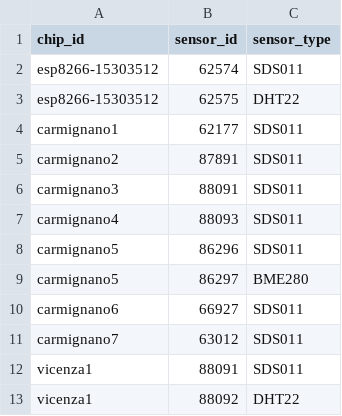
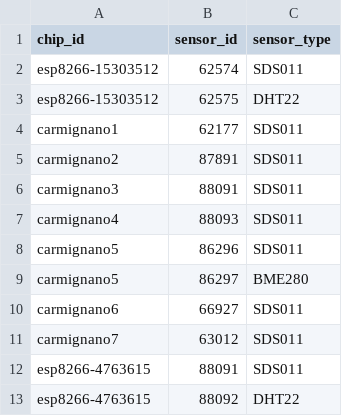
Before and after one commit to mezzato/legambiente-altapadovana, a CSV file: sensorcommunity/dataingester/sensors.csv, drawn as a sheet.

Commit message:
Add chip ID

```diff
--- a/sensorcommunity/dataingester/sensors.csv
+++ b/sensorcommunity/dataingester/sensors.csv
@@ -11,3 +11,3 @@ carmignano6,66927,SDS011
 carmignano7,63012,SDS011
-vicenza1,88091,SDS011
-vicenza1,88092,DHT22
+esp8266-4763615,88091,SDS011
+esp8266-4763615,88092,DHT22
```
